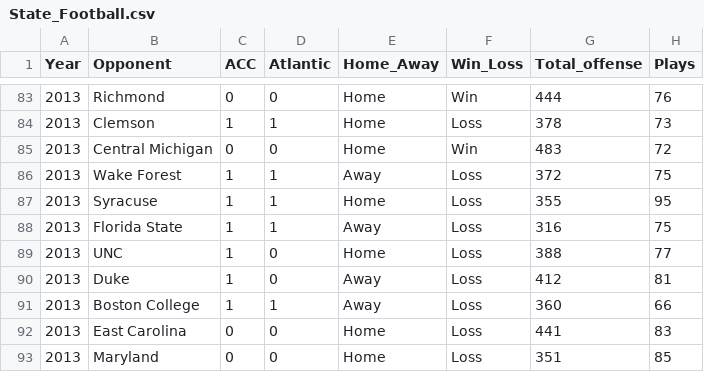
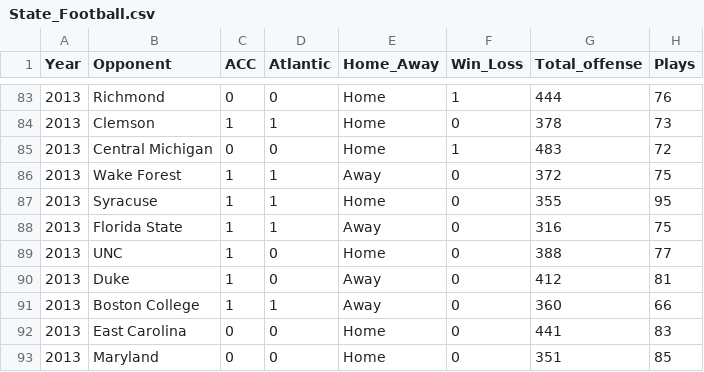
Before and after one commit to JackieSteffan/Final-Project, a CSV file: wolfpack-football/State_Football.csv, drawn as a sheet; only a part is shown, gaps mark what is left out; the diff covers the shown part only; the diff names each change by its address in the sheet, - before the commit and + after, or states it on an @@ line.

```diff
--- a/wolfpack-football/State_Football.csv
+++ b/wolfpack-football/State_Football.csv
-F83 (Win_Loss): Win
+F83 (Win_Loss): 1
-F84 (Win_Loss): Loss
+F84 (Win_Loss): 0
-F85 (Win_Loss): Win
+F85 (Win_Loss): 1
-F86:F93 (Win_Loss): Loss
+F86:F93 (Win_Loss): 0
```
Also changed, not shown: 81 edited cells elsewhere in this file, State_Football.csv, 4 other files.
